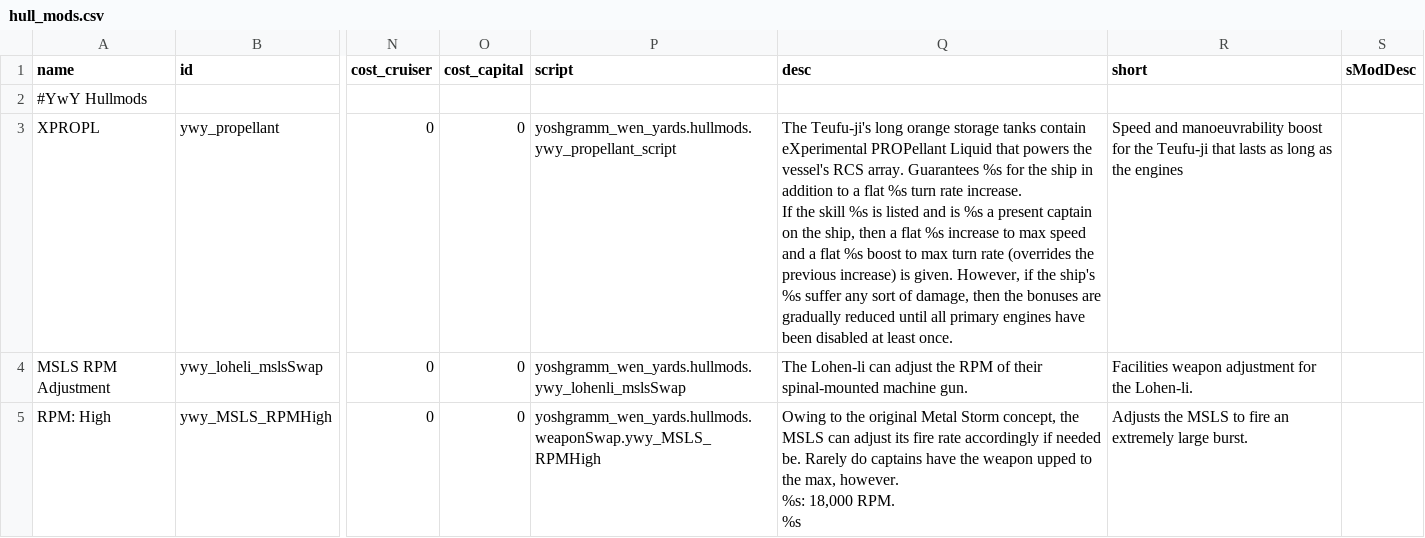
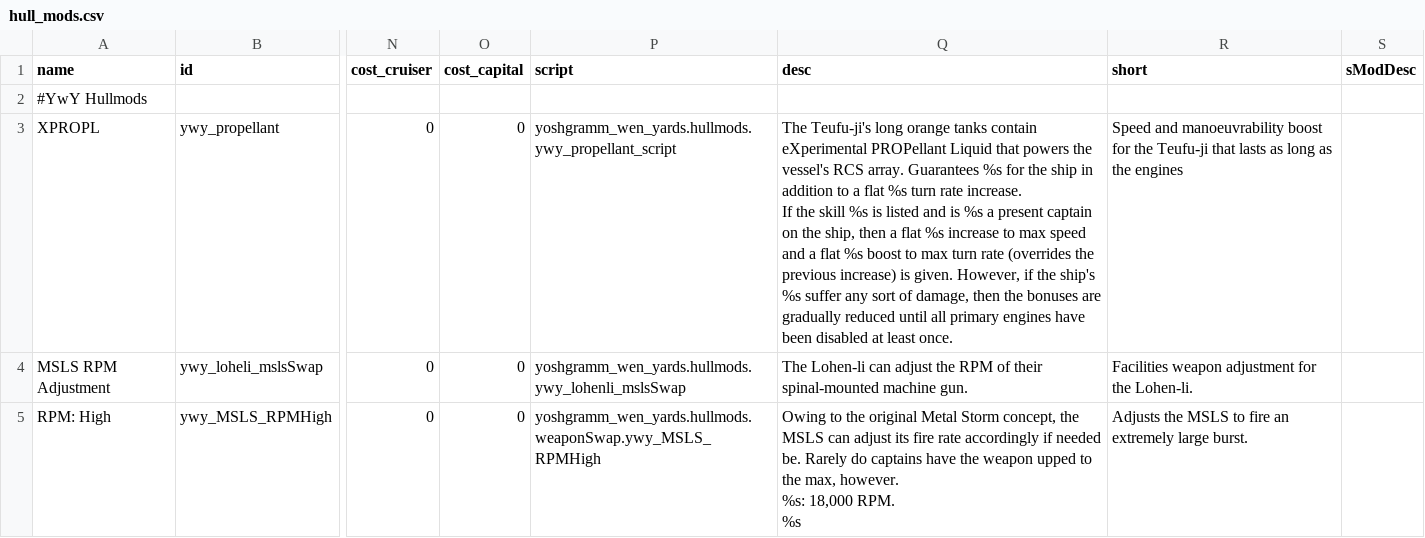
Before and after one commit to Clueless-Foolish-Surveyor/Yoshgramm-wen-Yard, a CSV file: data/hullmods/hull_mods.csv, drawn as a sheet; only a part is shown, gaps mark what is left out; the diff names each change by its address in the sheet, - before the commit and + after, or states it on an @@ line.

Commit message:
- Buncha more modifications to the shipsystem code and hullmod code for the Teufu-ji, part 4.
- XPROPL Injection force apply reverted from 42 to 50.

- Further refinement of the XPROPL Injection script.

- Slight description edit for the XPROPL hullmod.

```diff
--- a/data/hullmods/hull_mods.csv
+++ b/data/hullmods/hull_mods.csv
-Q3 (desc): …long orange storage tanks contain…
+Q3 (desc): …long orange tanks contain…
```
